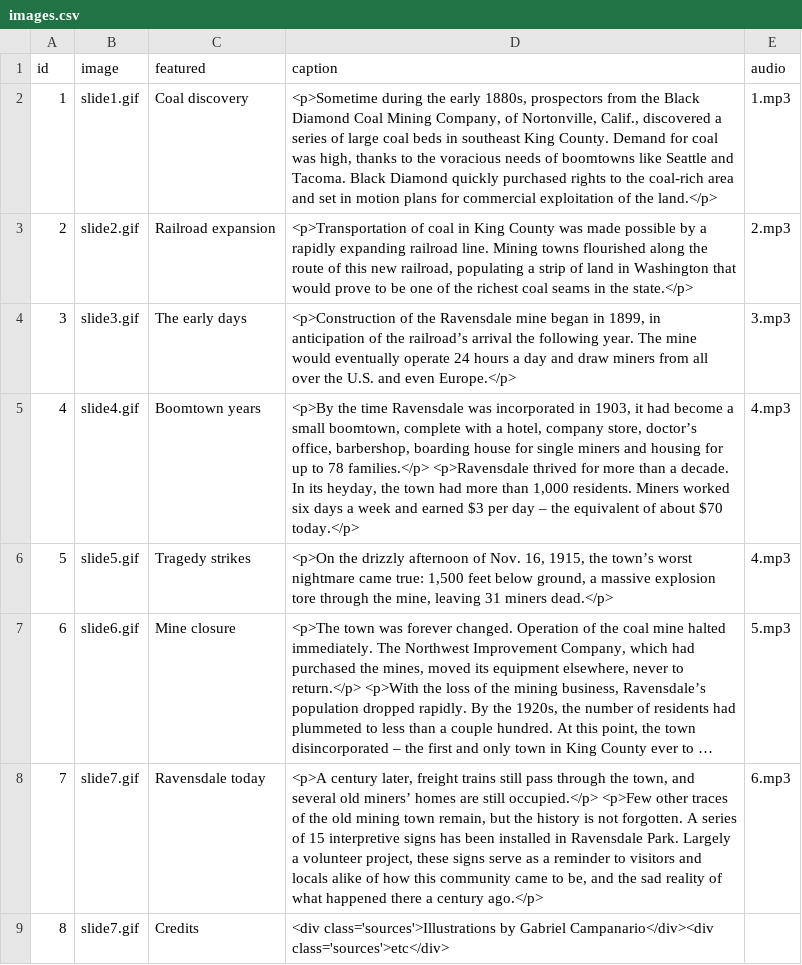
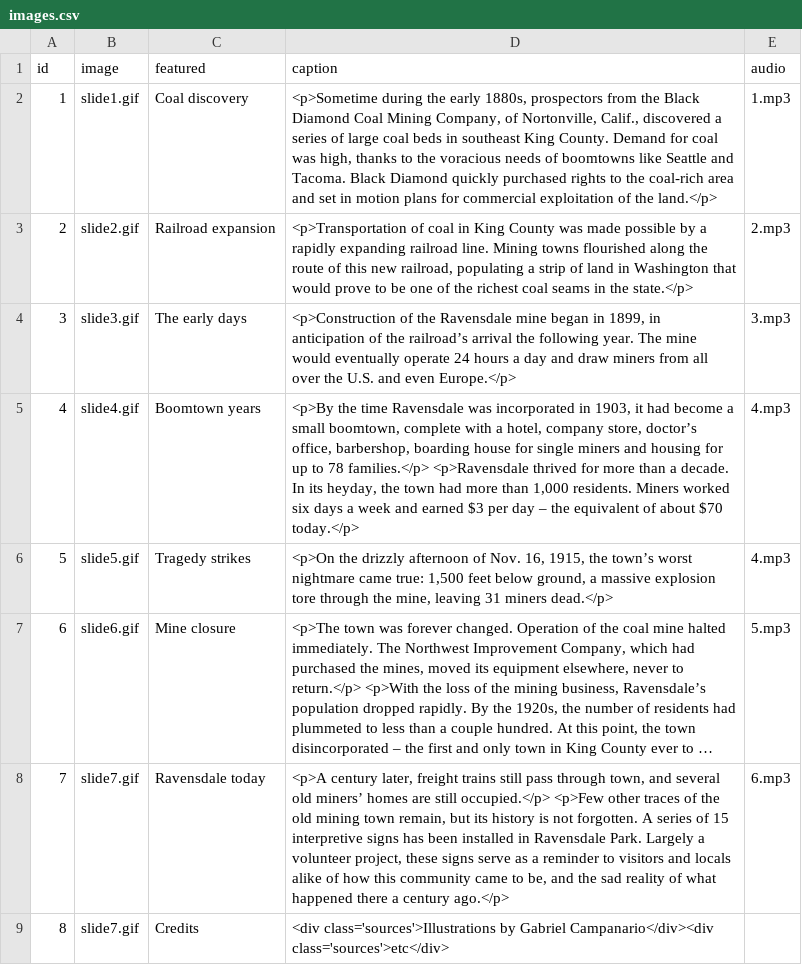
Before and after one commit to seattletimes/ravensdale-story, a CSV file: data/images.csv, drawn as a sheet; long unchanged cells end in …; the diff names each change by its address in the sheet, - before the commit and + after, or states it on an @@ line.

```diff
--- a/data/images.csv
+++ b/data/images.csv
-D8 (caption): …pass through the town, and several old miners’ homes are still occupied.</p> <p>Few other traces of the old mining town remain, but the history is…
+D8 (caption): …pass through town, and several old miners’ homes are still occupied.</p> <p>Few other traces of the old mining town remain, but its history is…
```
Also changed, not shown: 11 other files.
